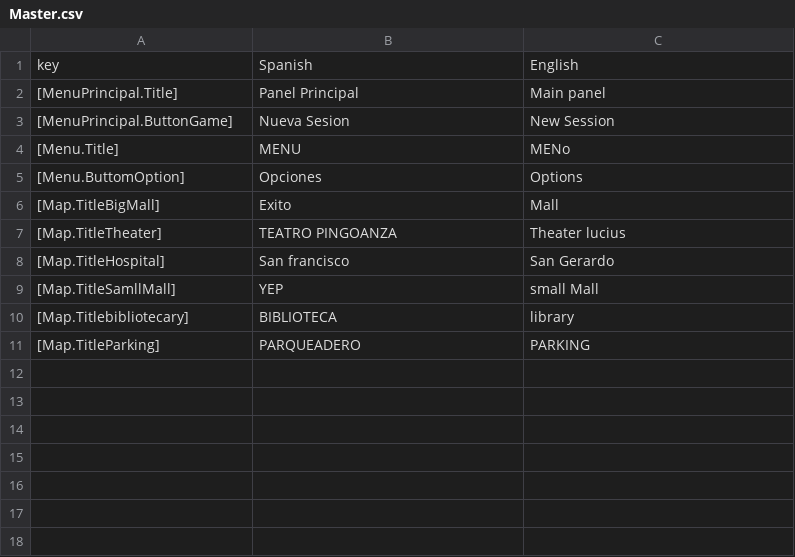
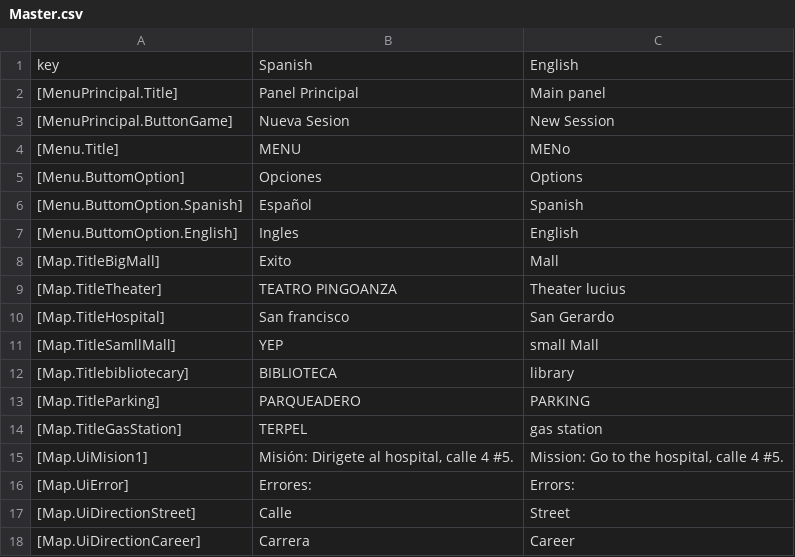
Before and after one commit to VRUsco/unity, a CSV file: Assets/SimpleLocalization/Resources/Localization/Master.csv, drawn as a sheet; the diff names each change by its address in the sheet, - before the commit and + after, or states it on an @@ line.

```diff
--- a/Assets/SimpleLocalization/Resources/Localization/Master.csv
+++ b/Assets/SimpleLocalization/Resources/Localization/Master.csv
+row 6: [Menu.ButtomOption.Spanish] | Español | Spanish
+row 7: [Menu.ButtomOption.English] | Ingles | English
+row 14: [Map.TitleGasStation] | TERPEL | gas station
+row 15: [Map.UiMision1] | Misión: Dirigete al hospital, calle 4 #5. | Mission: Go to the hospital, calle 4 #5.
+row 16: [Map.UiError] | Errores: | Errors:
+row 17: [Map.UiDirectionStreet] | Calle | Street
+row 18: [Map.UiDirectionCareer] | Carrera | Career
```
Also changed, not shown: 25 other files.
